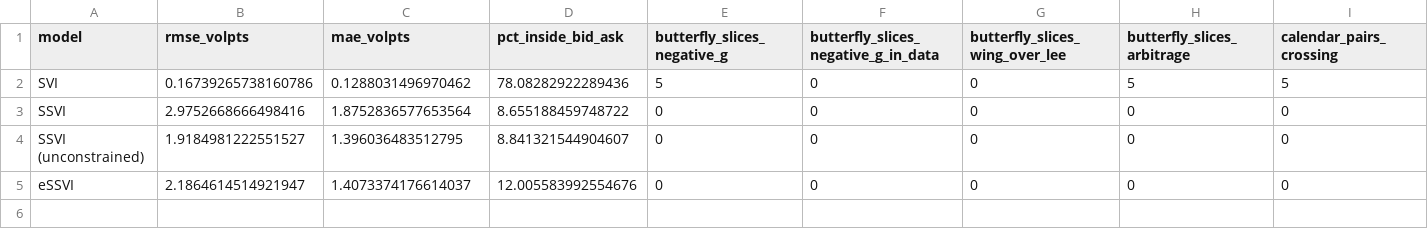
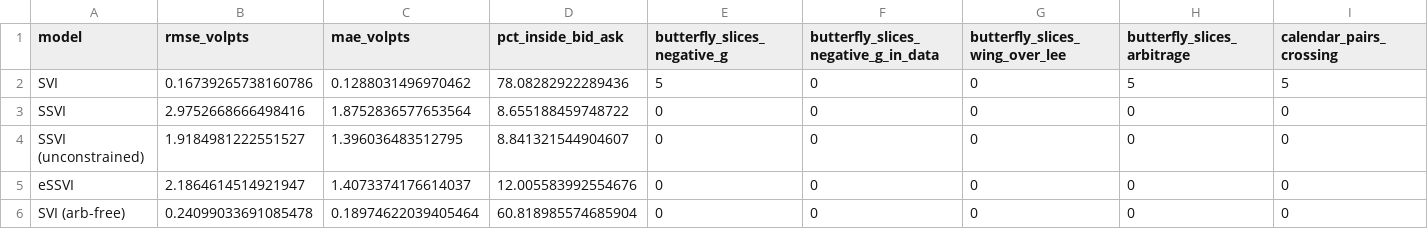
Before and after one commit to Tharun-Maheswararao/vol-surface-arbitrage, a CSV file: results/20261017T212354Z/comparison.csv, drawn as a sheet; only a part is shown; rows hold the shown columns only; the diff names each change by its address in the sheet, - before the commit and + after, or states it on an @@ line.

```diff
--- a/results/20261017T212354Z/comparison.csv
+++ b/results/20261017T212354Z/comparison.csv
+row 6: SVI (arb-free) | 0.24099033691085478 | 0.18974622039405464 | 60.818985574685904 | 0 | 0 | 0 | 0 | 0
```
Also changed, not shown: results/20261017T212354Z/fit_stats.csv, results/20261017T212629Z/fit_stats.csv, 47 other files.
